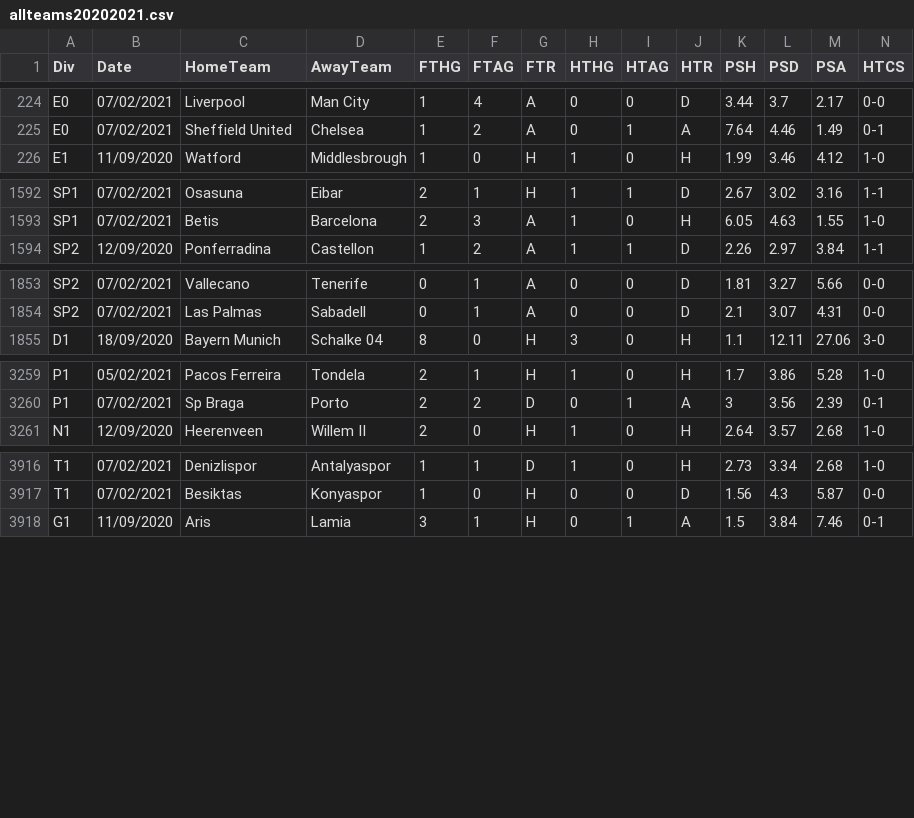
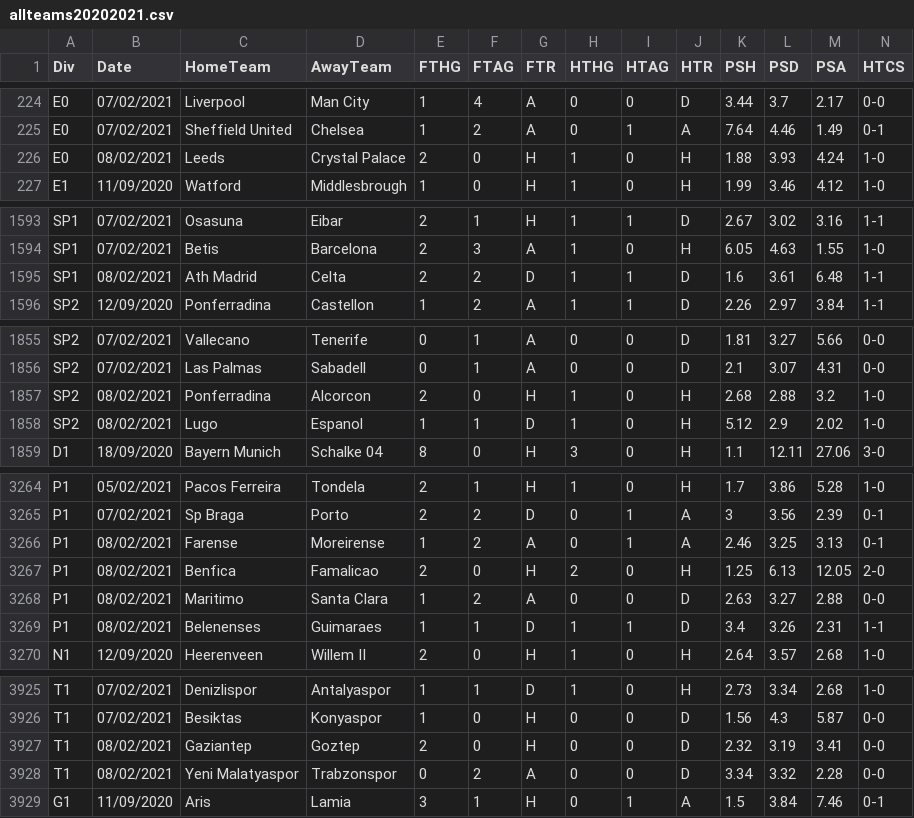
Before and after one commit to gitboyzorro5/FDAS, a CSV file: allteams20202021.csv, drawn as a sheet; only a part is shown, gaps mark what is left out; rows hold the shown columns only; the diff covers the shown part only; the diff names each change by its address in the sheet, - before the commit and + after, or states it on an @@ line.

```diff
--- a/allteams20202021.csv
+++ b/allteams20202021.csv
+row 226: E0 | 08/02/2021 | Leeds | Crystal Palace | 2 | 0 | H | 1 | 0 | H | 1.88 | 3.93 | 4.24 | 1-0
+row 1595: SP1 | 08/02/2021 | Ath Madrid | Celta | 2 | 2 | D | 1 | 1 | D | 1.6 | 3.61 | 6.48 | 1-1
+row 1857: SP2 | 08/02/2021 | Ponferradina | Alcorcon | 2 | 0 | H | 1 | 0 | H | 2.68 | 2.88 | 3.2 | 1-0
+row 1858: SP2 | 08/02/2021 | Lugo | Espanol | 1 | 1 | D | 1 | 0 | H | 5.12 | 2.9 | 2.02 | 1-0
+row 3266: P1 | 08/02/2021 | Farense | Moreirense | 1 | 2 | A | 0 | 1 | A | 2.46 | 3.25 | 3.13 | 0-1
+row 3267: P1 | 08/02/2021 | Benfica | Famalicao | 2 | 0 | H | 2 | 0 | H | 1.25 | 6.13 | 12.05 | 2-0
+row 3268: P1 | 08/02/2021 | Maritimo | Santa Clara | 1 | 2 | A | 0 | 0 | D | 2.63 | 3.27 | 2.88 | 0-0
+row 3269: P1 | 08/02/2021 | Belenenses | Guimaraes | 1 | 1 | D | 1 | 1 | D | 3.4 | 3.26 | 2.31 | 1-1
+row 3927: T1 | 08/02/2021 | Gaziantep | Goztep | 2 | 0 | H | 0 | 0 | D | 2.32 | 3.19 | 3.41 | 0-0
+row 3928: T1 | 08/02/2021 | Yeni Malatyaspor | Trabzonspor | 0 | 2 | A | 0 | 0 | D | 3.34 | 3.32 | 2.28 | 0-0
```
Also changed, not shown: 2 added rows elsewhere in this file, E0.csv, P1.csv, 22 other files.
